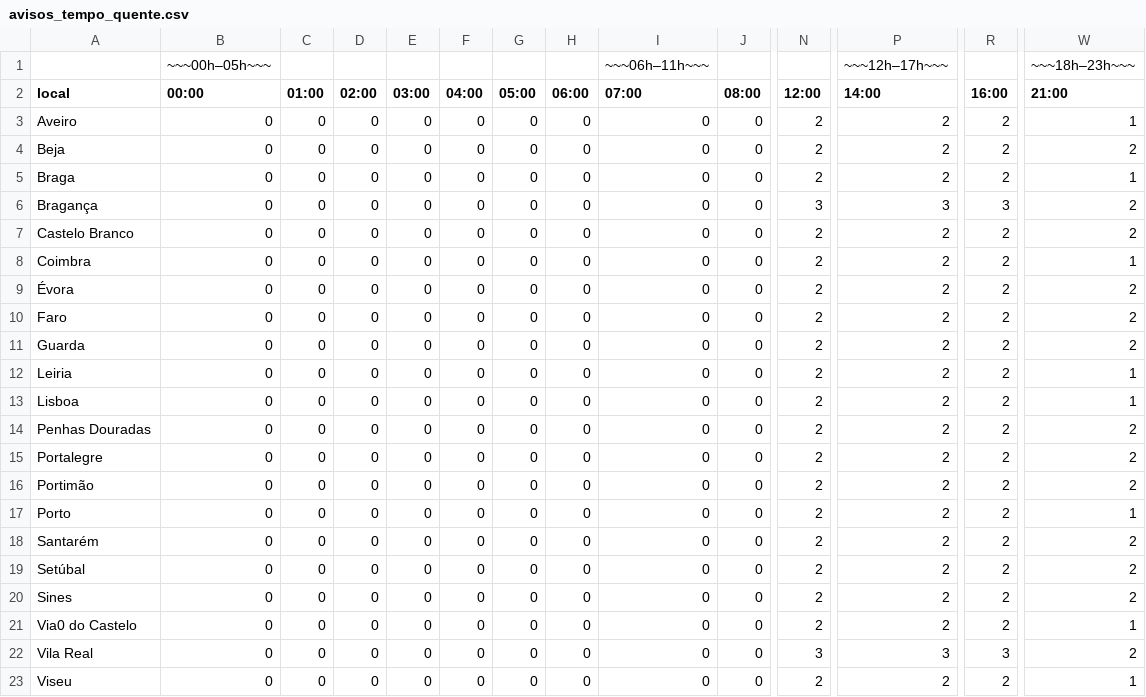
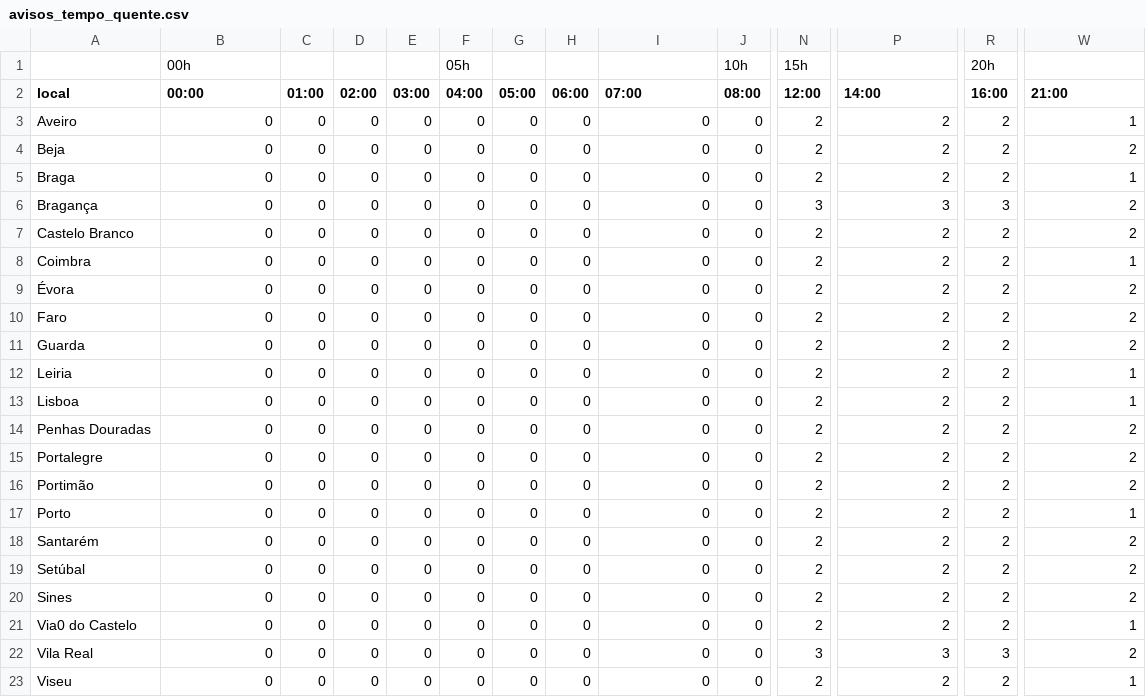
Before and after one commit to CatiaBarros/Avisos_diarios_IPMA, a CSV file: avisos_tempo_quente.csv, drawn as a sheet; only a part is shown, gaps mark what is left out; removed rows and columns are numbered as before the commit, all else as after; rows hold the shown columns only; the diff names each change by its address in the sheet, - before the commit and + after, or states it on an @@ line.

Commit message:
Update avisos_tempo_quente.csv

```diff
--- a/avisos_tempo_quente.csv
+++ b/avisos_tempo_quente.csv
-row 1:  | ~~~00h–05h~~~ |  |  |  |  |  |  | ~~~06h–11h~~~ |  |  | ~~~12h–17h~~~ |  | ~~~18h–23h~~~
+row 1:  | 00h |  |  |  | 05h |  |  |  | 10h | 15h |  | 20h
```
